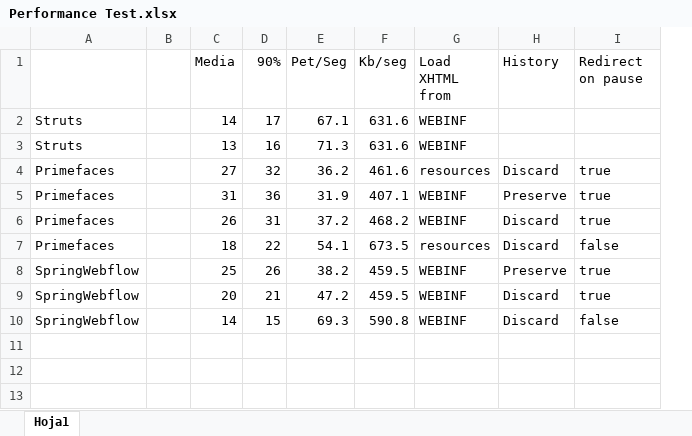
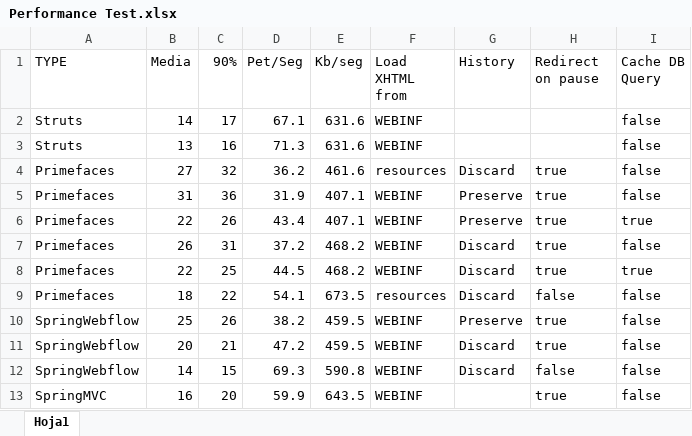
Before and after one commit to noelcarlos/frameworkspoc, an Excel workbook: strutspoc/performance/Performance Test.xlsx, sheet Hoja1, drawn as a sheet; values as stored, in another font and other column widths than the file's, no borders; charts and pictures not drawn; removed rows and columns are numbered as before the commit, all else as after; the diff names each change by its address in the sheet, - before the commit and + after, or states it on an @@ line.

Commit message:
version spring mvc

```diff
--- a/strutspoc/performance/Performance Test.xlsx (sheet Hoja1)
+++ b/strutspoc/performance/Performance Test.xlsx (sheet Hoja1)
-column B, empty
+column I (Cache DB Query), rows 2-5: all false; row 7: false; rows 9-12: all false
-A1: (empty)
+A1: TYPE
+row 6: Primefaces | 22 | 26 | 43.4 | 407.1 | WEBINF | Preserve | true | true
+row 8: Primefaces | 22 | 25 | 44.5 | 468.2 | WEBINF | Discard | true | true
+row 13: SpringMVC | 16 | 20 | 59.9 | 643.5 | WEBINF |  | true | false
```
Also changed, not shown: charts or pictures, 27 other files.
